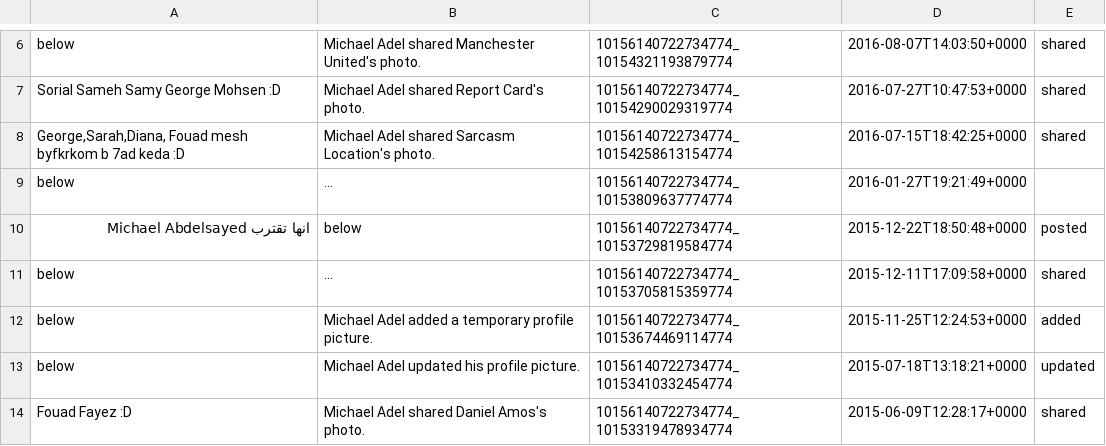
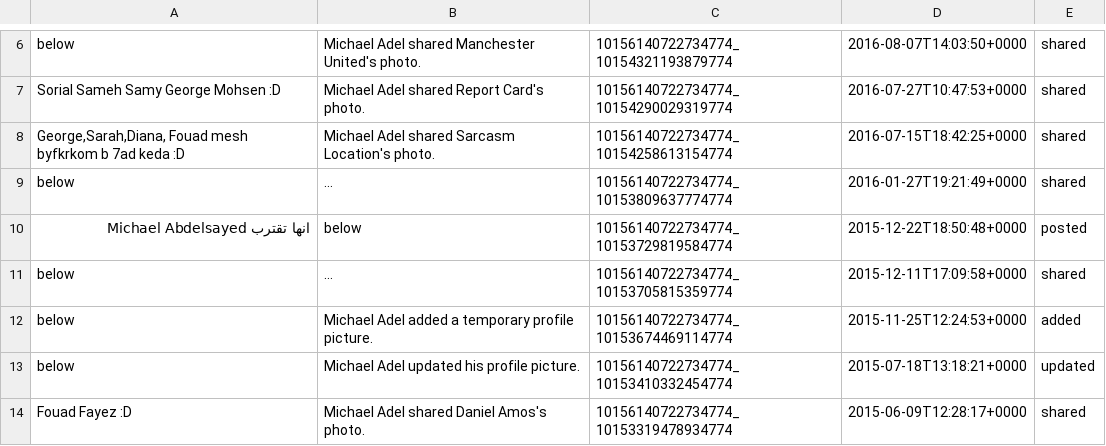
Before and after one commit to SallyHabib/BachelorProject, a CSV file: user_posts_10156140722734774.csv, drawn as a sheet; only a part is shown, gaps mark what is left out; long unchanged cells end in …; the diff names each change by its address in the sheet, - before the commit and + after, or states it on an @@ line.

```diff
--- a/user_posts_10156140722734774.csv
+++ b/user_posts_10156140722734774.csv
-E9: (empty)
+E9: shared
```
Also changed, not shown: 6 other files.
